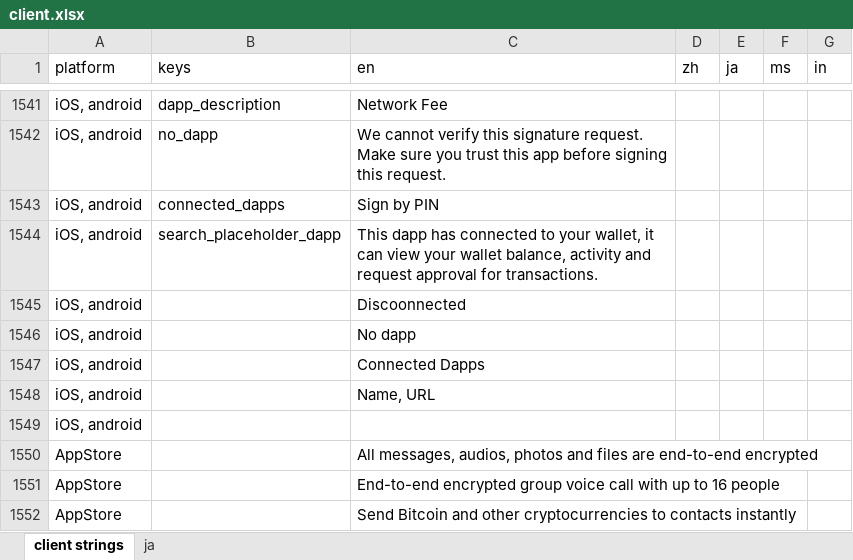
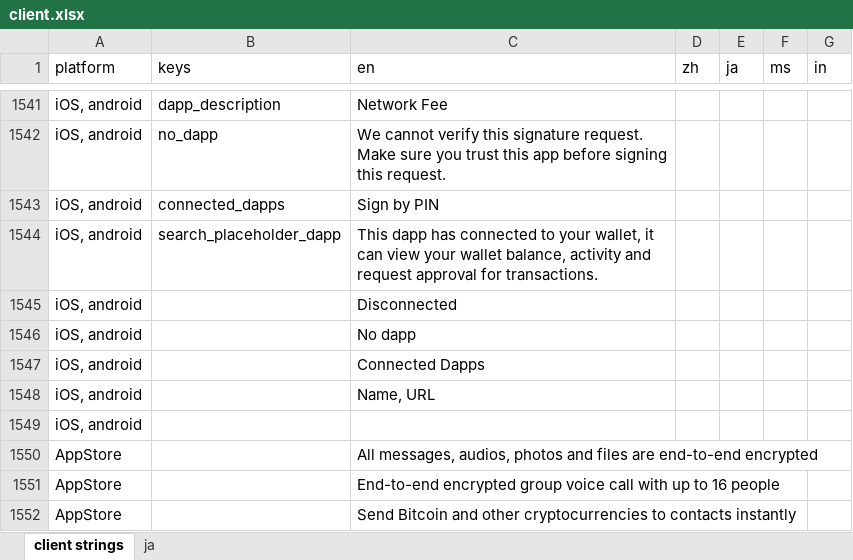
Before and after one commit to Tougee/sync-google-sheet, an Excel workbook: client.xlsx, sheet client strings, drawn as a sheet; only a part is shown, gaps mark what is left out; values as stored, in another font and other column widths than the file's, no borders; charts and pictures and conditional formats not drawn; the diff names each change by its address in the sheet, - before the commit and + after, or states it on an @@ line.

Commit message:
update client.xlsx

```diff
--- a/client.xlsx (sheet client strings)
+++ b/client.xlsx (sheet client strings)
-C1545 (en): Discoonnected
+C1545 (en): Disconnected
```
